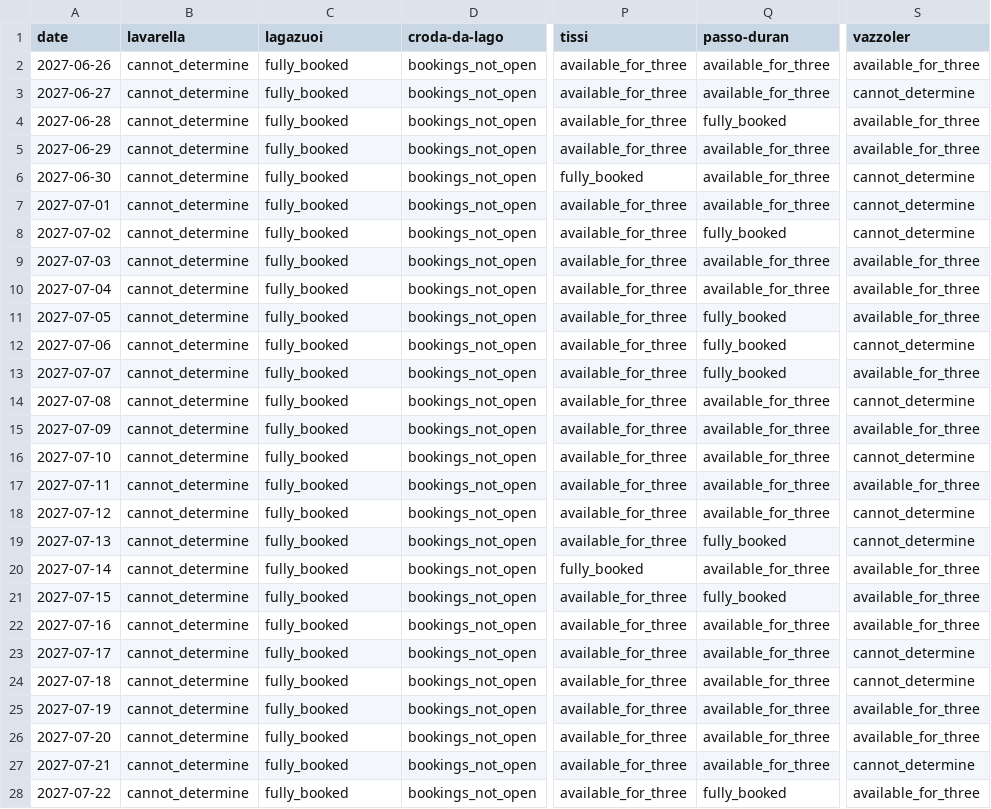
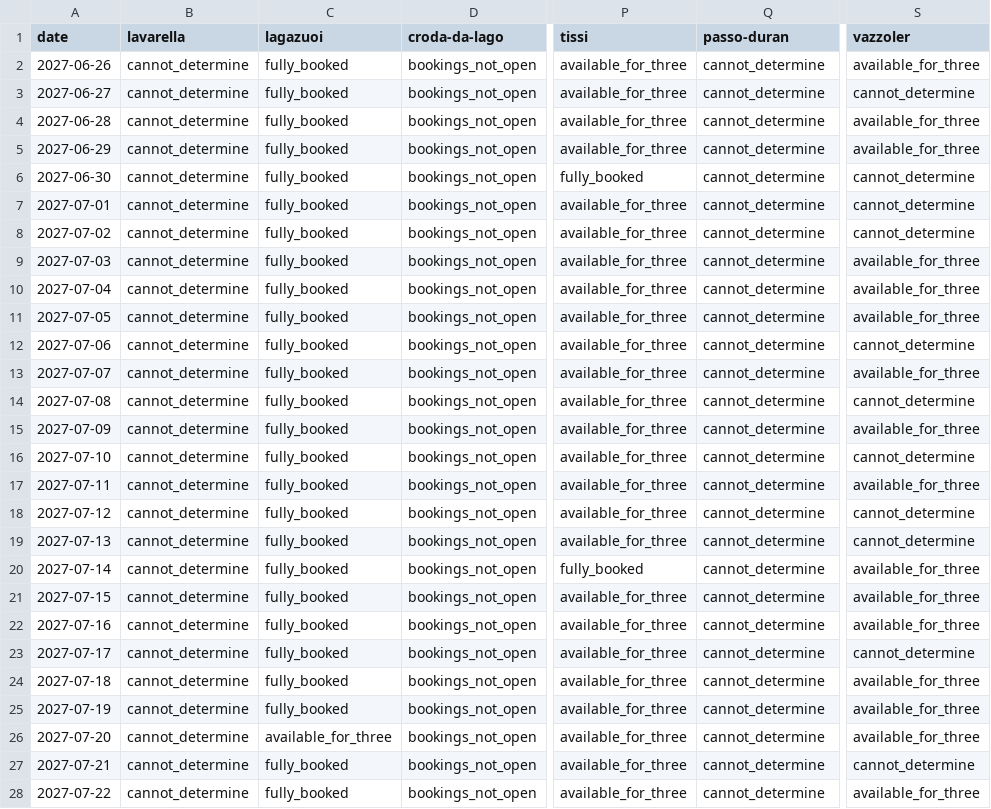
Before and after one commit to hisume/av1, a CSV file: reports/latest/availability.csv, drawn as a sheet; only a part is shown, gaps mark what is left out; the diff covers the shown part only; the diff names each change by its address in the sheet, - before the commit and + after, or states it on an @@ line.

```diff
--- a/reports/latest/availability.csv
+++ b/reports/latest/availability.csv
-Q2:Q3 (passo-duran): available_for_three
+Q2:Q3 (passo-duran): cannot_determine
-Q4 (passo-duran): fully_booked
+Q4 (passo-duran): cannot_determine
-Q5:Q7 (passo-duran): available_for_three
+Q5:Q7 (passo-duran): cannot_determine
-Q8 (passo-duran): fully_booked
+Q8 (passo-duran): cannot_determine
-Q9:Q10 (passo-duran): available_for_three
+Q9:Q10 (passo-duran): cannot_determine
-Q11:Q13 (passo-duran): fully_booked
+Q11:Q13 (passo-duran): cannot_determine
-Q14:Q18 (passo-duran): available_for_three
+Q14:Q18 (passo-duran): cannot_determine
-Q19 (passo-duran): fully_booked
+Q19 (passo-duran): cannot_determine
-Q20 (passo-duran): available_for_three
+Q20 (passo-duran): cannot_determine
-Q21 (passo-duran): fully_booked
+Q21 (passo-duran): cannot_determine
-Q22:Q27 (passo-duran): available_for_three
+Q22:Q27 (passo-duran): cannot_determine
-S24 (vazzoler): cannot_determine
+S24 (vazzoler): available_for_three
-C26 (lagazuoi): fully_booked
+C26 (lagazuoi): available_for_three
-Q28 (passo-duran): fully_booked
+Q28 (passo-duran): cannot_determine
```
Also changed, not shown: 9 edited cells elsewhere in this file, 5 other files.
